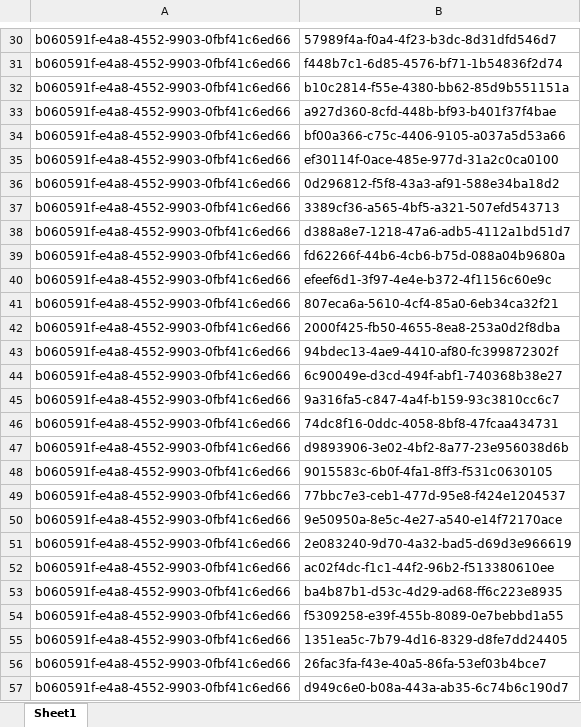
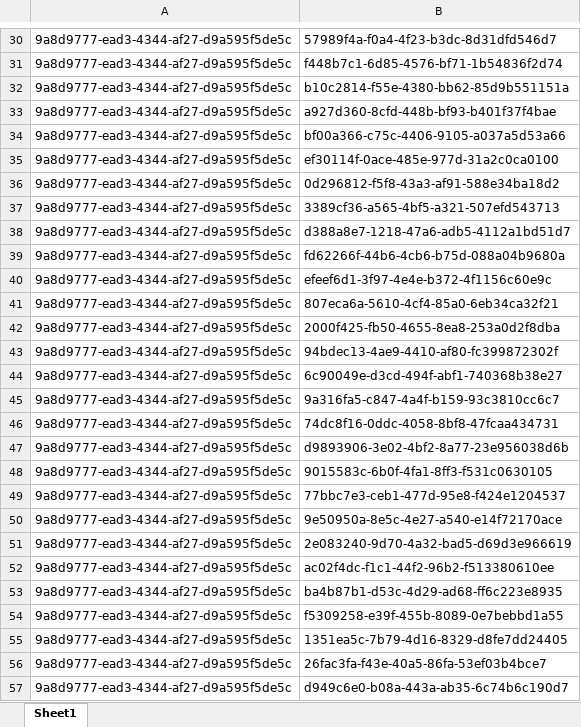
Before and after one commit to relandpigte/AC, an Excel workbook: database/ddml-new/ServiceSubjects.xlsx, sheet Sheet1, drawn as a sheet; only a part is shown, gaps mark what is left out; values as stored, in another font and other column widths than the file's, no borders; the diff covers the shown part only; the diff names each change by its address in the sheet, - before the commit and + after, or states it on an @@ line.

```diff
--- a/database/ddml-new/ServiceSubjects.xlsx (sheet Sheet1)
+++ b/database/ddml-new/ServiceSubjects.xlsx (sheet Sheet1)
-A30:A57: b060591f-e4a8-4552-9903-0fbf41c6ed66
+A30:A57: 9a8d9777-ead3-4344-af27-d9a595f5de5c
```
Also changed, not shown: 68 edited cells elsewhere in this sheet, database/ddml-new/Services.xlsx, 37 other files.
